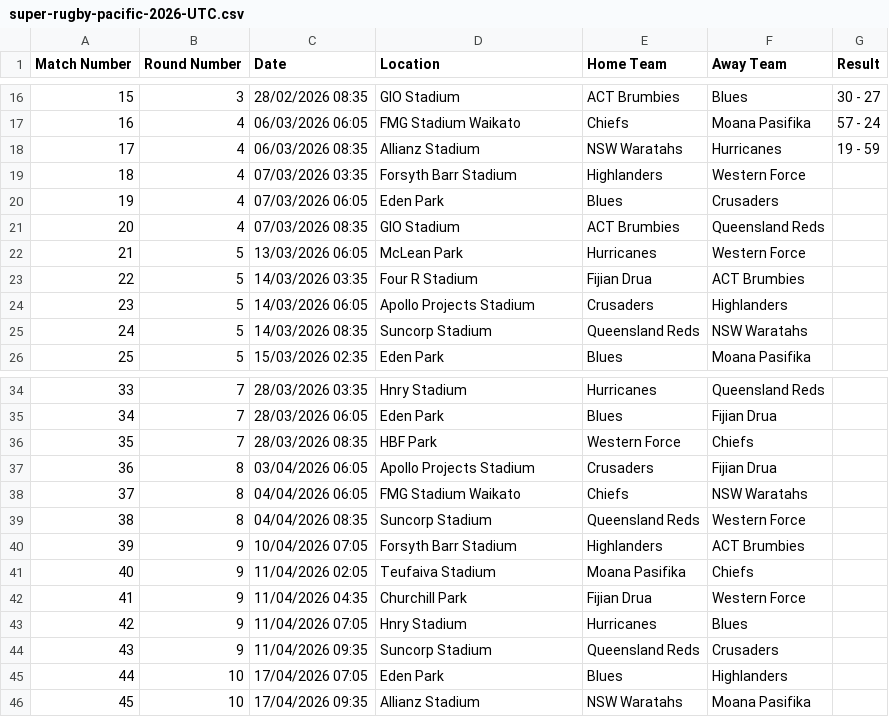
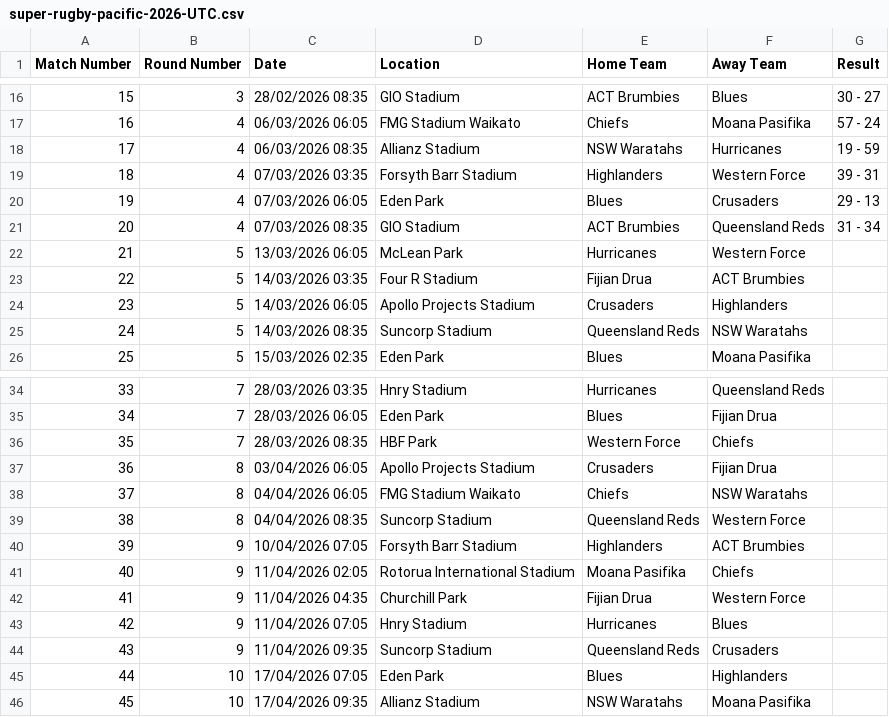
Before and after one commit to octonion/rugby, a CSV file: super_rugby/csv/super-rugby-pacific-2026-UTC.csv, drawn as a sheet; only a part is shown, gaps mark what is left out.

```diff
--- a/super_rugby/csv/super-rugby-pacific-2026-UTC.csv
+++ b/super_rugby/csv/super-rugby-pacific-2026-UTC.csv
@@ -18,5 +18,5 @@ Match Number,Round Number,Date,Location,Home Team,Away Team,Result
 17,4,06/03/2026 08:35,Allianz Stadium,NSW Waratahs,Hurricanes,19 - 59
-18,4,07/03/2026 03:35,Forsyth Barr Stadium,Highlanders,Western Force,
-19,4,07/03/2026 06:05,Eden Park,Blues,Crusaders,
-20,4,07/03/2026 08:35,GIO Stadium,ACT Brumbies,Queensland Reds,
+18,4,07/03/2026 03:35,Forsyth Barr Stadium,Highlanders,Western Force,39 - 31
+19,4,07/03/2026 06:05,Eden Park,Blues,Crusaders,29 - 13
+20,4,07/03/2026 08:35,GIO Stadium,ACT Brumbies,Queensland Reds,31 - 34
 21,5,13/03/2026 06:05,McLean Park,Hurricanes,Western Force,
@@ -40,3 +40,3 @@ Match Number,Round Number,Date,Location,Home Team,Away Team,Result
 39,9,10/04/2026 07:05,Forsyth Barr Stadium,Highlanders,ACT Brumbies,
-40,9,11/04/2026 02:05,Teufaiva Stadium,Moana Pasifika,Chiefs,
+40,9,11/04/2026 02:05,Rotorua International Stadium,Moana Pasifika,Chiefs,
 41,9,11/04/2026 04:35,Churchill Park,Fijian Drua,Western Force,
```
Also changed, not shown: super_rugby/sos/current_ranking.csv, super_rugby/sos/predictions.csv, 3 other files.
